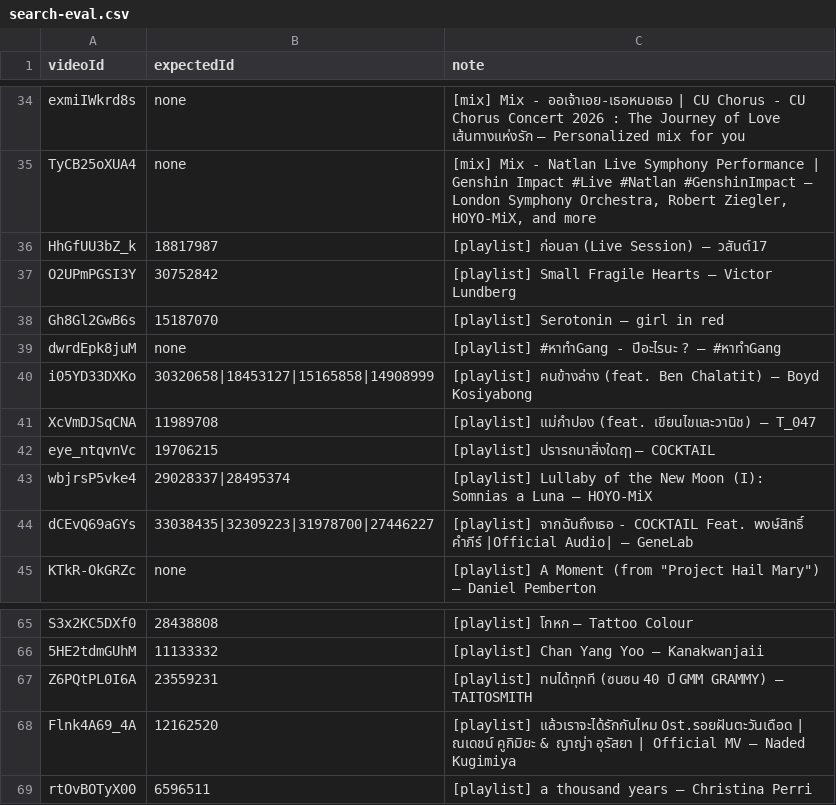
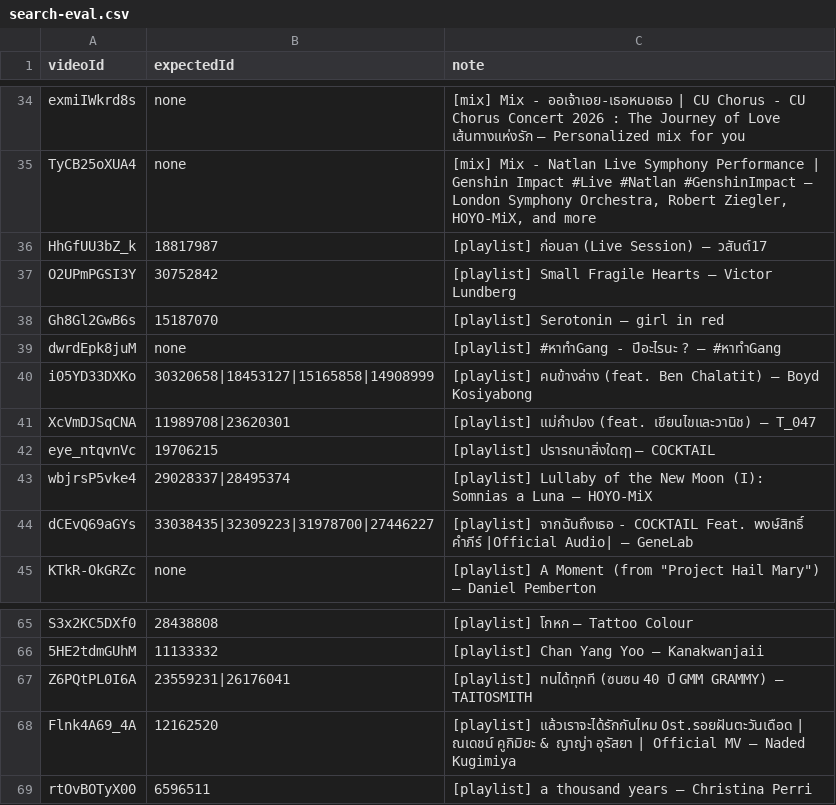
Before and after one commit to PerkiePai/karaoke-chrome-extension, a CSV file: scripts/search-eval.csv, drawn as a sheet; only a part is shown, gaps mark what is left out.

```diff
--- a/scripts/search-eval.csv
+++ b/scripts/search-eval.csv
@@ -40,3 +40,3 @@ dwrdEpk8juM,none,[playlist] #หาทำGang - ปีอะไรนะ ? — #
 i05YD33DXKo,30320658|18453127|15165858|14908999,[playlist] คนข้างล่าง (feat. Ben Chalatit) — Boyd Kosiyabong
-XcVmDJSqCNA,11989708,[playlist] แม่กำปอง (feat. เขียนไขและวานิช) — T_047
+XcVmDJSqCNA,11989708|23620301,[playlist] แม่กำปอง (feat. เขียนไขและวานิช) — T_047
 eye_ntqvnVc,19706215,[playlist] ปรารถนาสิ่งใดฤๅ — COCKTAIL
@@ -66,3 +66,3 @@ S3x2KC5DXf0,28438808,[playlist] โกหก — Tattoo Colour
 5HE2tdmGUhM,11133332,[playlist] Chan Yang Yoo — Kanakwanjaii
-Z6PQtPL0I6A,23559231,[playlist] ทนได้ทุกที (ซนซน 40 ปี GMM GRAMMY) — TAITOSMITH
+Z6PQtPL0I6A,23559231|26176041,[playlist] ทนได้ทุกที (ซนซน 40 ปี GMM GRAMMY) — TAITOSMITH
 Flnk4A69_4A,12162520,[playlist] แล้วเราจะได้รักกันไหม Ost.รอยฝันตะวันเดือด | ณเดชน์ คูกิมิยะ & ญาญ่า อุรัสยา | Official MV — Naded Kugimiya
```
Also changed, not shown: 1 other file.
